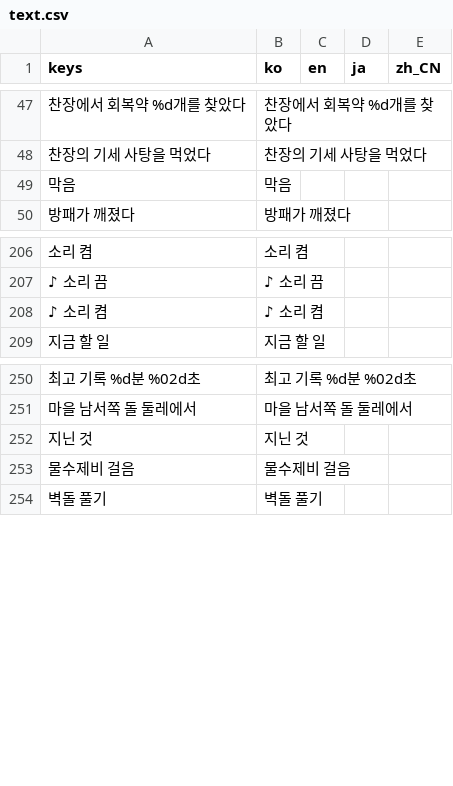
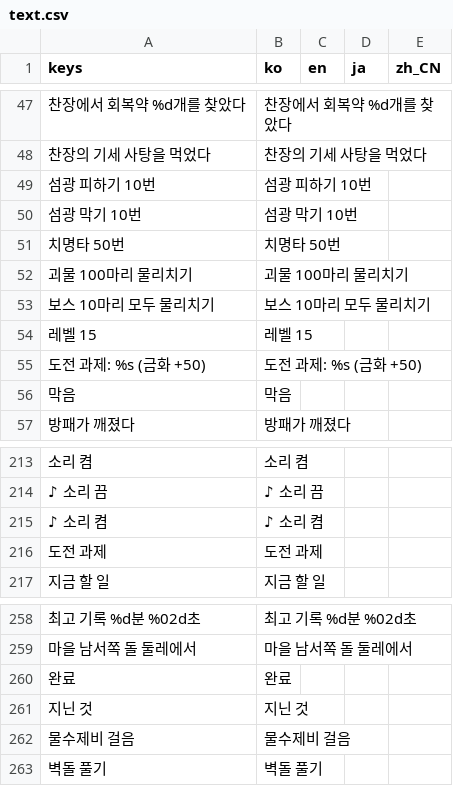
Before and after one commit to destory1984/oddity-of-the-wilds, a CSV file: godot/i18n/text.csv, drawn as a sheet; only a part is shown, gaps mark what is left out; the diff names each change by its address in the sheet, - before the commit and + after, or states it on an @@ line.

```diff
--- a/godot/i18n/text.csv
+++ b/godot/i18n/text.csv
+row 49: 섬광 피하기 10번 | 섬광 피하기 10번
+row 50: 섬광 막기 10번 | 섬광 막기 10번
+row 51: 치명타 50번 | 치명타 50번
+row 52: 괴물 100마리 물리치기 | 괴물 100마리 물리치기
+row 53: 보스 10마리 모두 물리치기 | 보스 10마리 모두 물리치기
+row 54: 레벨 15 | 레벨 15
+row 55: 도전 과제: %s (금화 +50) | 도전 과제: %s (금화 +50)
+row 216: 도전 과제 | 도전 과제
+row 260: 완료 | 완료
```
Also changed, not shown: 5 other files.
